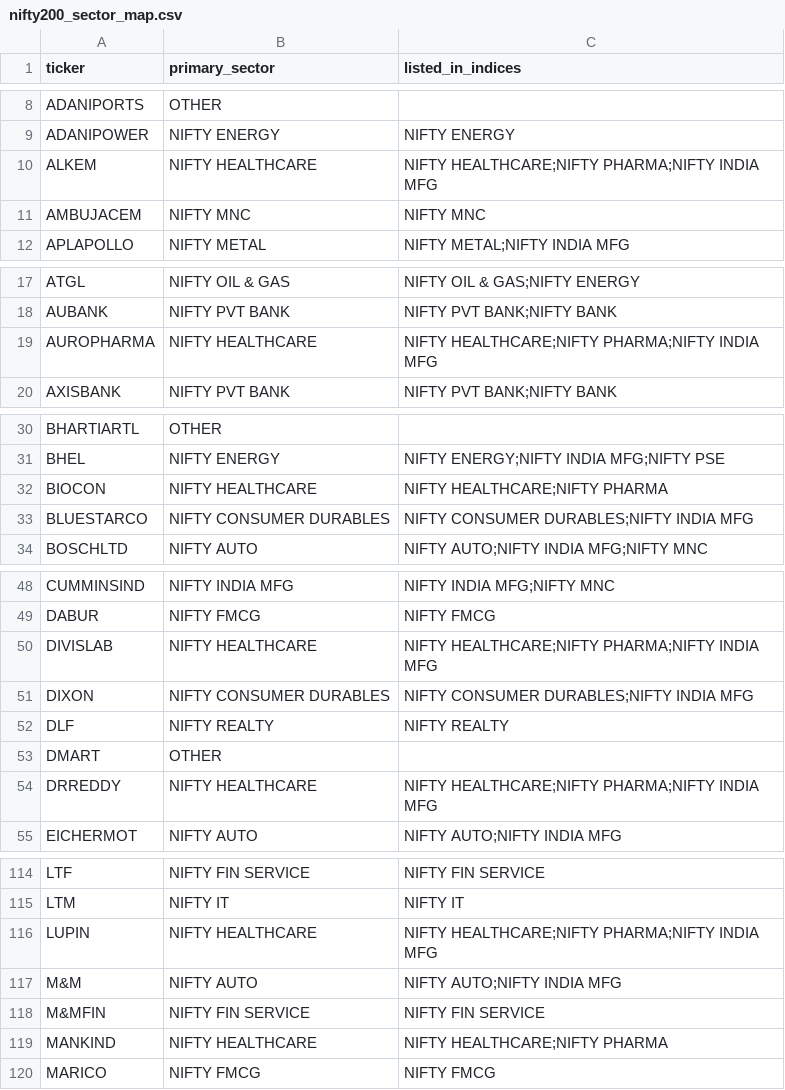
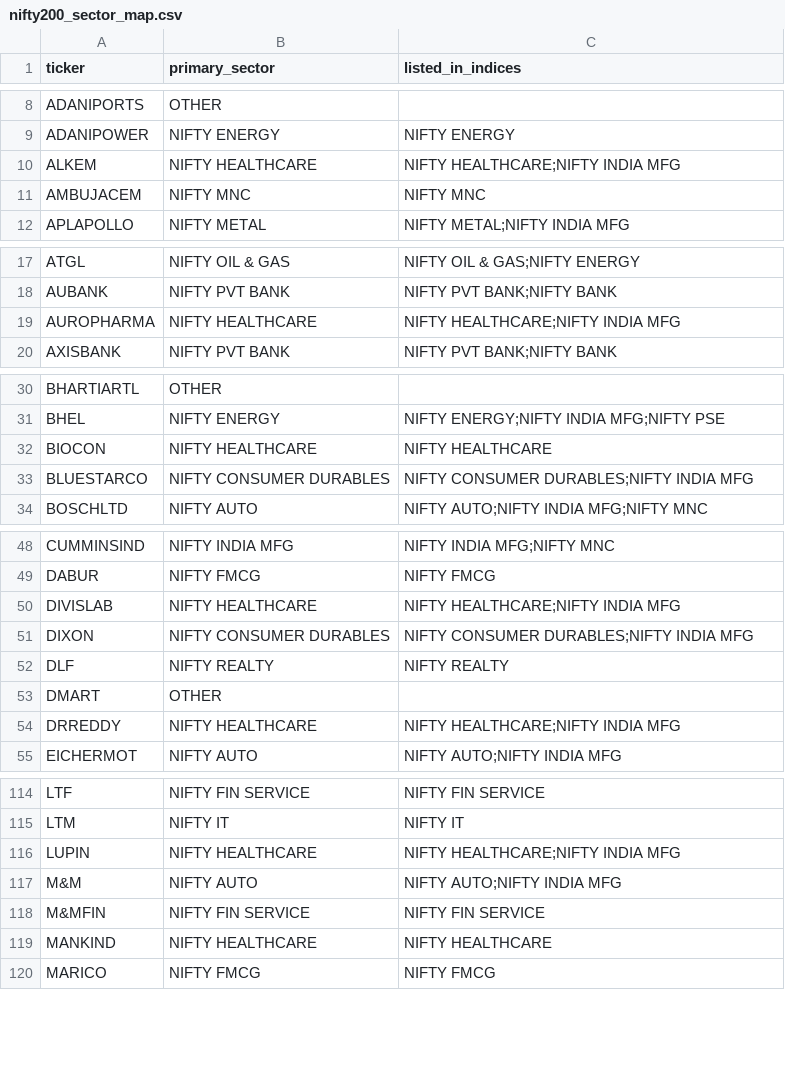
Before and after one commit to IndujaCons/nse_swing_trading, a CSV file: nse_const/nifty200_sector_map.csv, drawn as a sheet; only a part is shown, gaps mark what is left out; the diff covers the shown part only.

```diff
--- a/nse_const/nifty200_sector_map.csv
+++ b/nse_const/nifty200_sector_map.csv
@@ -9,3 +9,3 @@ ADANIPORTS,OTHER,
 ADANIPOWER,NIFTY ENERGY,NIFTY ENERGY
-ALKEM,NIFTY HEALTHCARE,NIFTY HEALTHCARE;NIFTY PHARMA;NIFTY INDIA MFG
+ALKEM,NIFTY HEALTHCARE,NIFTY HEALTHCARE;NIFTY INDIA MFG
 AMBUJACEM,NIFTY MNC,NIFTY MNC
@@ -18,3 +18,3 @@ ATGL,NIFTY OIL & GAS,NIFTY OIL & GAS;NIFTY ENERGY
 AUBANK,NIFTY PVT BANK,NIFTY PVT BANK;NIFTY BANK
-AUROPHARMA,NIFTY HEALTHCARE,NIFTY HEALTHCARE;NIFTY PHARMA;NIFTY INDIA MFG
+AUROPHARMA,NIFTY HEALTHCARE,NIFTY HEALTHCARE;NIFTY INDIA MFG
 AXISBANK,NIFTY PVT BANK,NIFTY PVT BANK;NIFTY BANK
@@ -31,3 +31,3 @@ BHARTIARTL,OTHER,
 BHEL,NIFTY ENERGY,NIFTY ENERGY;NIFTY INDIA MFG;NIFTY PSE
-BIOCON,NIFTY HEALTHCARE,NIFTY HEALTHCARE;NIFTY PHARMA
+BIOCON,NIFTY HEALTHCARE,NIFTY HEALTHCARE
 BLUESTARCO,NIFTY CONSUMER DURABLES,NIFTY CONSUMER DURABLES;NIFTY INDIA MFG
@@ -49,3 +49,3 @@ CUMMINSIND,NIFTY INDIA MFG,NIFTY INDIA MFG;NIFTY MNC
 DABUR,NIFTY FMCG,NIFTY FMCG
-DIVISLAB,NIFTY HEALTHCARE,NIFTY HEALTHCARE;NIFTY PHARMA;NIFTY INDIA MFG
+DIVISLAB,NIFTY HEALTHCARE,NIFTY HEALTHCARE;NIFTY INDIA MFG
 DIXON,NIFTY CONSUMER DURABLES,NIFTY CONSUMER DURABLES;NIFTY INDIA MFG
@@ -53,3 +53,3 @@ DLF,NIFTY REALTY,NIFTY REALTY
 DMART,OTHER,
-DRREDDY,NIFTY HEALTHCARE,NIFTY HEALTHCARE;NIFTY PHARMA;NIFTY INDIA MFG
+DRREDDY,NIFTY HEALTHCARE,NIFTY HEALTHCARE;NIFTY INDIA MFG
 EICHERMOT,NIFTY AUTO,NIFTY AUTO;NIFTY INDIA MFG
@@ -115,6 +115,6 @@ LTF,NIFTY FIN SERVICE,NIFTY FIN SERVICE
 LTM,NIFTY IT,NIFTY IT
-LUPIN,NIFTY HEALTHCARE,NIFTY HEALTHCARE;NIFTY PHARMA;NIFTY INDIA MFG
+LUPIN,NIFTY HEALTHCARE,NIFTY HEALTHCARE;NIFTY INDIA MFG
 M&M,NIFTY AUTO,NIFTY AUTO;NIFTY INDIA MFG
 M&MFIN,NIFTY FIN SERVICE,NIFTY FIN SERVICE
-MANKIND,NIFTY HEALTHCARE,NIFTY HEALTHCARE;NIFTY PHARMA
+MANKIND,NIFTY HEALTHCARE,NIFTY HEALTHCARE
 MARICO,NIFTY FMCG,NIFTY FMCG
```
Also changed, not shown: 6 edited cells elsewhere in this file, 1 other file.
